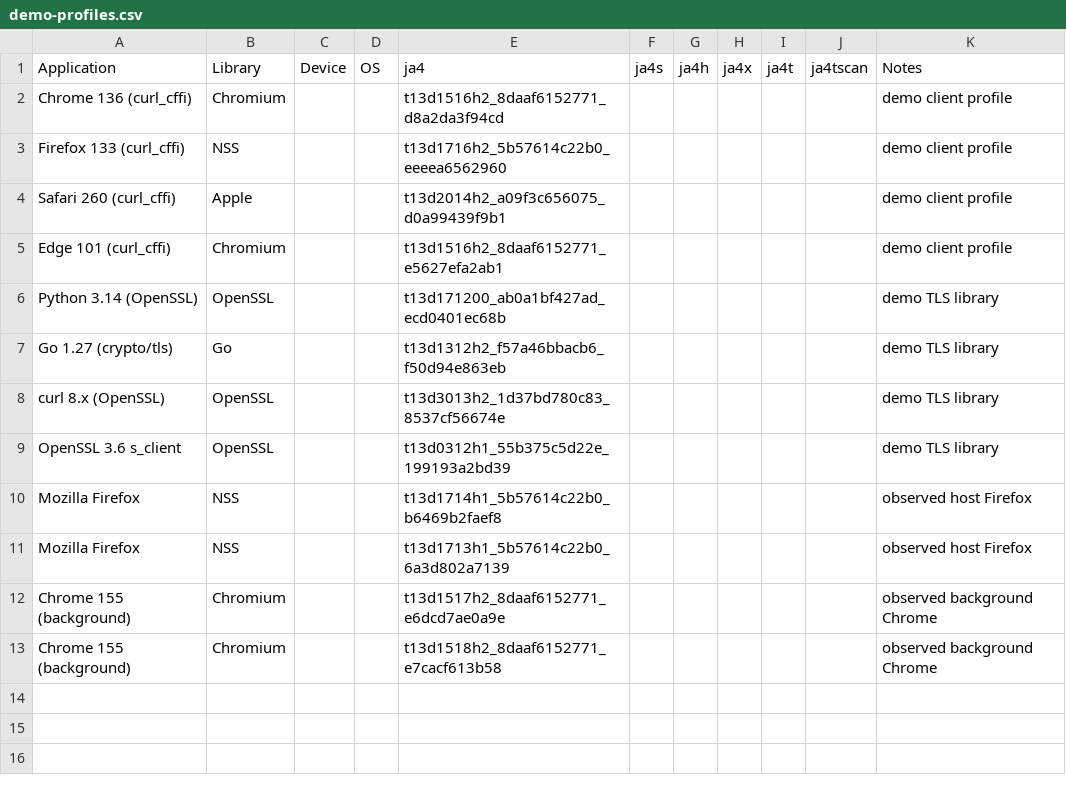
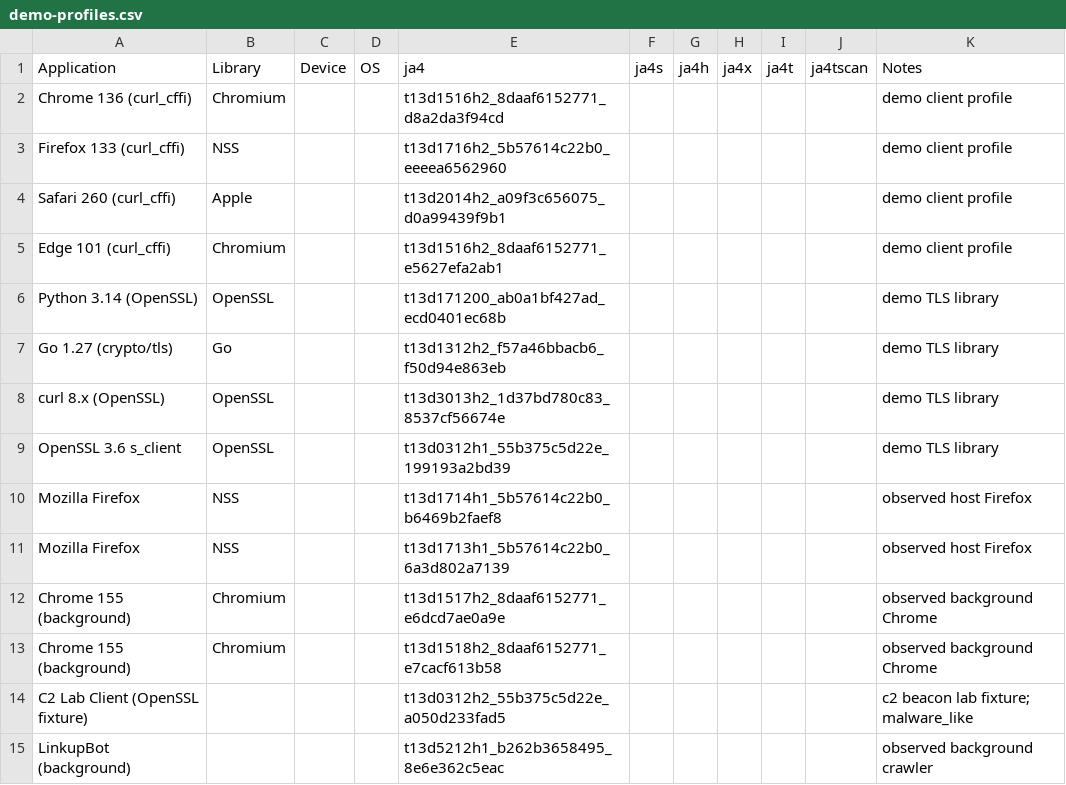
Before and after one commit to prateekpurohit13/sybil-pub, a CSV file: datasets/demo-profiles.csv, drawn as a sheet.

Commit message:
feat: add a synthetic C2 lab burst profile

```diff
--- a/datasets/demo-profiles.csv
+++ b/datasets/demo-profiles.csv
@@ -13 +13,3 @@ Chrome 155 (background),Chromium,,,t13d1517h2_8daaf6152771_e6dcd7ae0a9e,,,,,,obs
 Chrome 155 (background),Chromium,,,t13d1518h2_8daaf6152771_e7cacf613b58,,,,,,observed background Chrome
+C2 Lab Client (OpenSSL fixture),,,,t13d0312h2_55b375c5d22e_a050d233fad5,,,,,,c2 beacon lab fixture; malware_like
+LinkupBot (background),,,,t13d5212h1_b262b3658495_8e6e362c5eac,,,,,,observed background crawler
```
Also changed, not shown: 7 other files.
